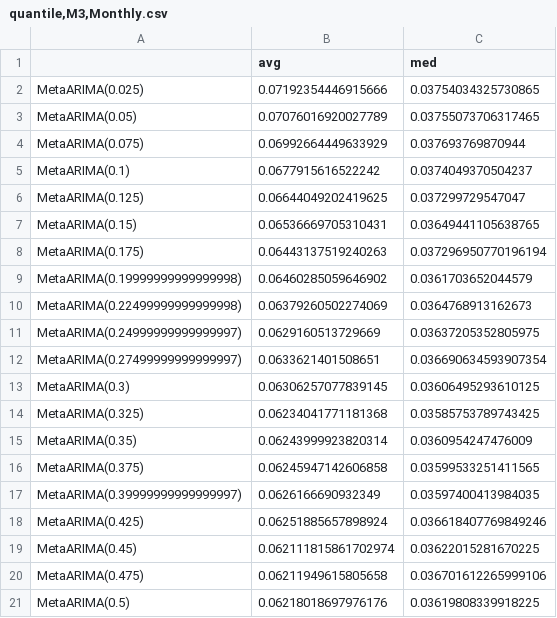
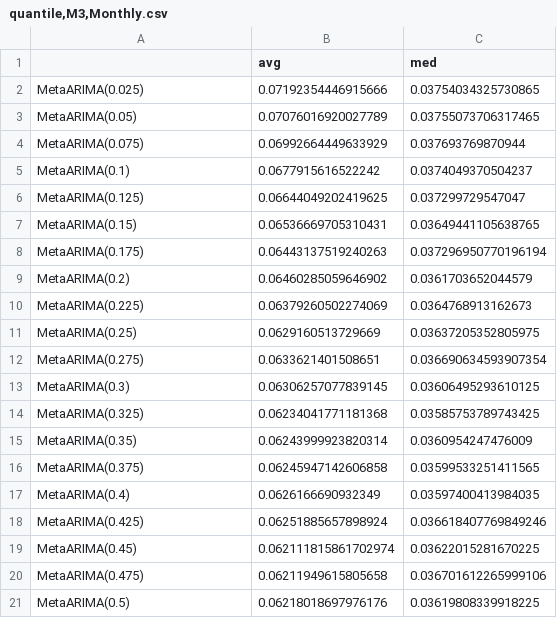
Before and after one commit to vcerqueira/experiments-metaarima, a CSV file: assets/results/sensitivity/quantile,M3,Monthly.csv, drawn as a sheet.

Commit message:
results analysis

```diff
--- a/assets/results/sensitivity/quantile,M3,Monthly.csv
+++ b/assets/results/sensitivity/quantile,M3,Monthly.csv
@@ -8,6 +8,6 @@ MetaARIMA(0.15),0.06536669705310431,0.03649441105638765
 MetaARIMA(0.175),0.06443137519240263,0.037296950770196194
-MetaARIMA(0.19999999999999998),0.06460285059646902,0.0361703652044579
-MetaARIMA(0.22499999999999998),0.06379260502274069,0.0364768913162673
-MetaARIMA(0.24999999999999997),0.0629160513729669,0.03637205352805975
-MetaARIMA(0.27499999999999997),0.0633621401508651,0.036690634593907354
+MetaARIMA(0.2),0.06460285059646902,0.0361703652044579
+MetaARIMA(0.225),0.06379260502274069,0.0364768913162673
+MetaARIMA(0.25),0.0629160513729669,0.03637205352805975
+MetaARIMA(0.275),0.0633621401508651,0.036690634593907354
 MetaARIMA(0.3),0.06306257077839145,0.03606495293610125
@@ -16,3 +16,3 @@ MetaARIMA(0.35),0.06243999923820314,0.0360954247476009
 MetaARIMA(0.375),0.06245947142606858,0.03599533251411565
-MetaARIMA(0.39999999999999997),0.0626166690932349,0.03597400413984035
+MetaARIMA(0.4),0.0626166690932349,0.03597400413984035
 MetaARIMA(0.425),0.06251885657898924,0.036618407769849246
```
Also changed, not shown: assets/results/sensitivity/lambda,M3,Monthly.csv, assets/results/sensitivity/quantile,Tourism,Monthly.csv, 6 other files.
